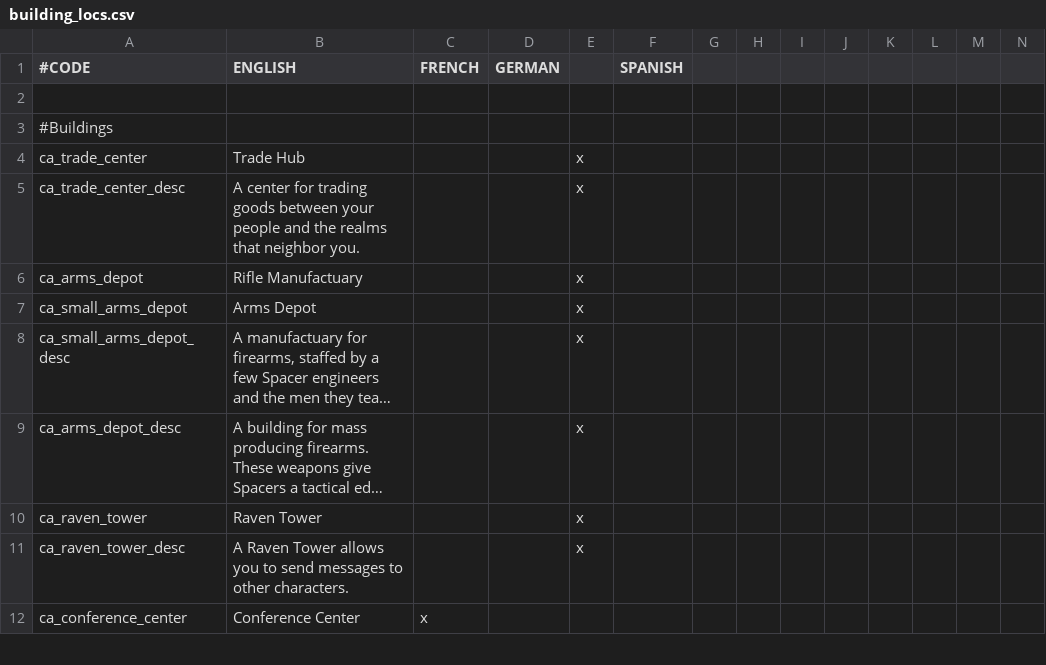
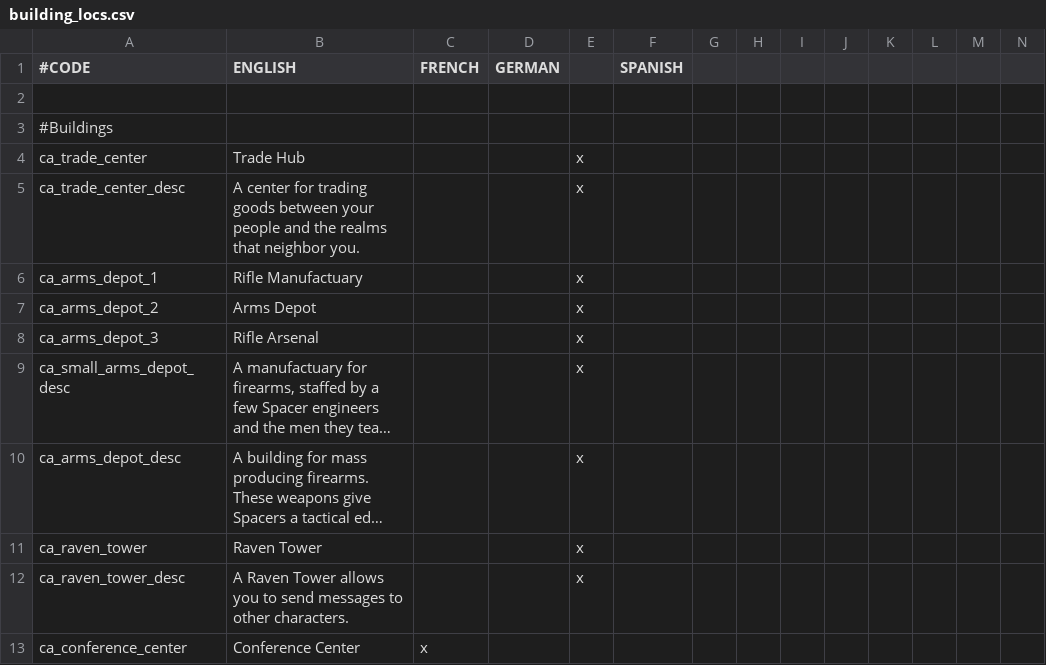
Before and after one commit to Zombaxx/MiddleMars, a CSV file: Middle Mars/localisation/building_locs.csv, drawn as a sheet; only a part is shown; long unchanged cells end in …; rows hold the shown columns only; the diff names each change by its address in the sheet, - before the commit and + after, or states it on an @@ line.

Commit message:
Final Fixes
-Removed unused college traits
-Expanded buildings for firearms
-cleanup on some decisions/events

```diff
--- a/Middle Mars/localisation/building_locs.csv
+++ b/Middle Mars/localisation/building_locs.csv
-A6 (#CODE): ca_arms_depot
+A6 (#CODE): ca_arms_depot_1
-A7 (#CODE): ca_small_arms_depot
+A7 (#CODE): ca_arms_depot_2
+row 8: ca_arms_depot_3 | Rifle Arsenal |  |  | x
```
Also changed, not shown: 16 other files.
